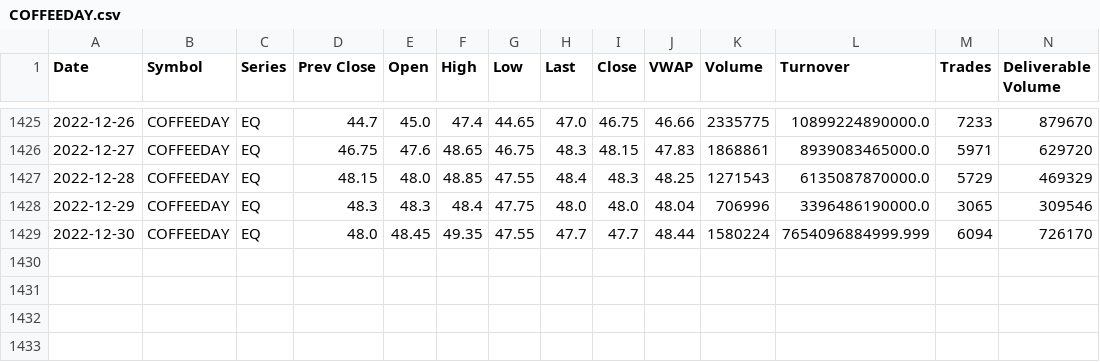
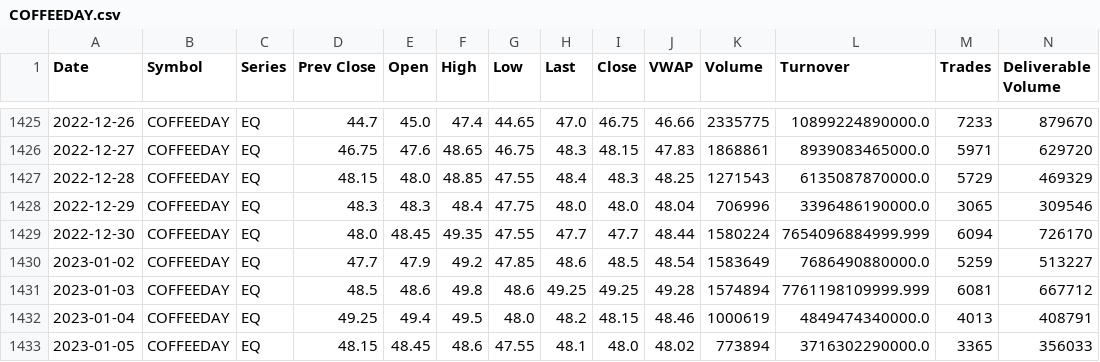
Before and after one commit to gaganchandan/StockPick, a CSV file: data/COFFEEDAY.csv, drawn as a sheet; only a part is shown, gaps mark what is left out; rows hold the shown columns only; the diff names each change by its address in the sheet, - before the commit and + after, or states it on an @@ line.

```diff
--- a/data/COFFEEDAY.csv
+++ b/data/COFFEEDAY.csv
+row 1430: 2023-01-02 | COFFEEDAY | EQ | 47.7 | 47.9 | 49.2 | 47.85 | 48.6 | 48.5 | 48.54 | 1583649 | 7686490880000.0 | 5259 | 513227
+row 1431: 2023-01-03 | COFFEEDAY | EQ | 48.5 | 48.6 | 49.8 | 48.6 | 49.25 | 49.25 | 49.28 | 1574894 | 7761198109999.999 | 6081 | 667712
+row 1432: 2023-01-04 | COFFEEDAY | EQ | 49.25 | 49.4 | 49.5 | 48.0 | 48.2 | 48.15 | 48.46 | 1000619 | 4849474340000.0 | 4013 | 408791
+row 1433: 2023-01-05 | COFFEEDAY | EQ | 48.15 | 48.45 | 48.6 | 47.55 | 48.1 | 48.0 | 48.02 | 773894 | 3716302290000.0 | 3365 | 356033
```
Also changed, not shown: data/NIFTYBEES.csv, data/TATASTEEL.csv, 4 other files.
